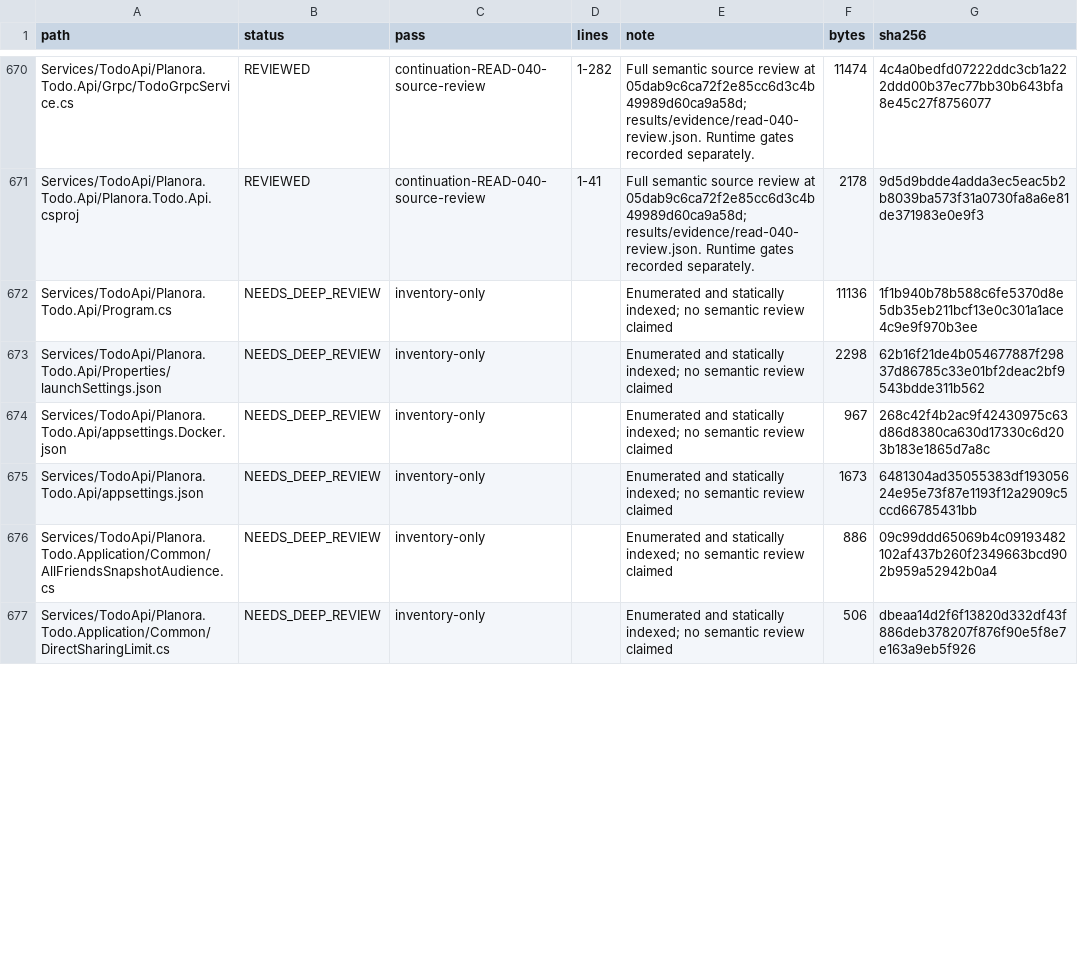
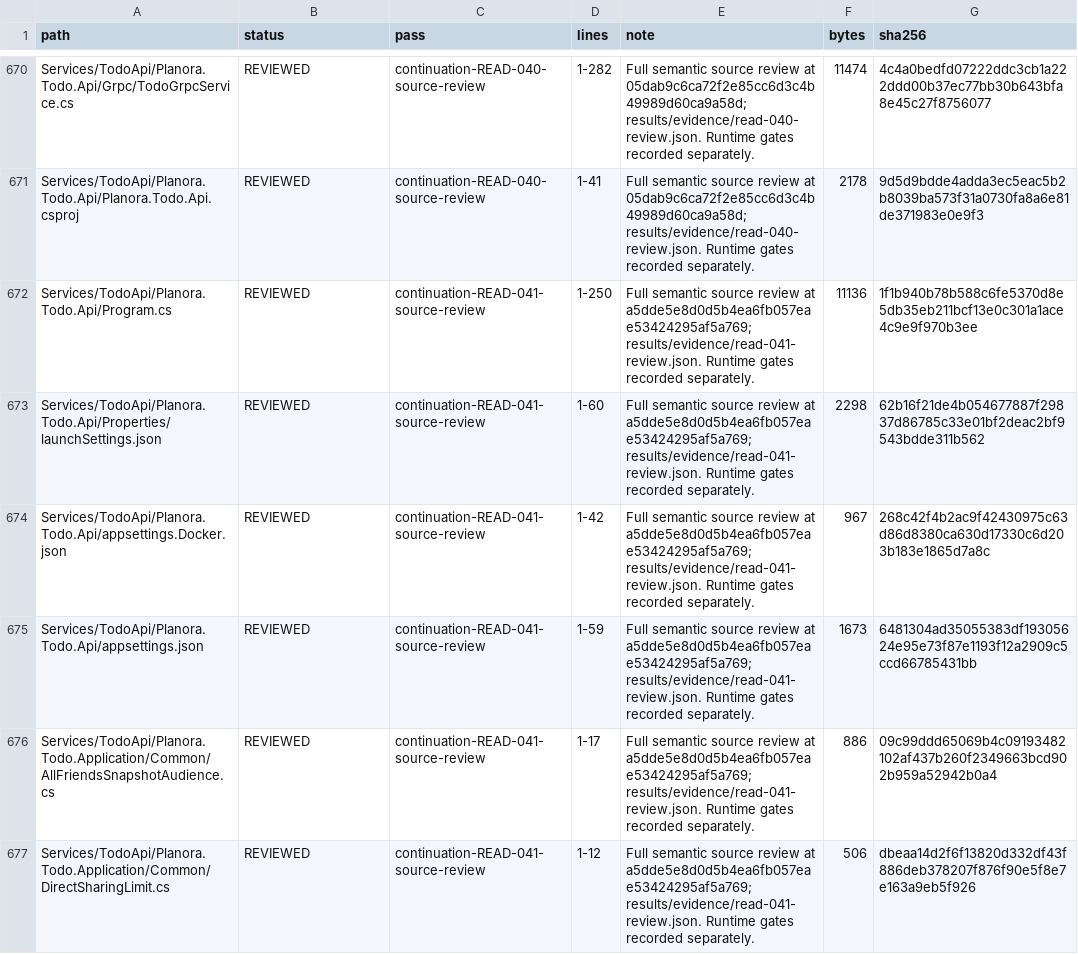
Before and after one commit to 4Keyy/Planora, a CSV file: docs/audits/planora-deep-audit/02_FILE_AUDIT_INDEX.csv, drawn as a sheet; only a part is shown, gaps mark what is left out; the diff covers the shown part only.

Commit message:
docs(audit): record Todo metadata and validation boundaries
Close READ-041 with verified source ranges and hashes for all 25 files. Record the inherited category metadata and numeric priority findings with runtime checks left explicit. Update the canonical coverage index and retain links to earlier persistence findings.

```diff
--- a/docs/audits/planora-deep-audit/02_FILE_AUDIT_INDEX.csv
+++ b/docs/audits/planora-deep-audit/02_FILE_AUDIT_INDEX.csv
@@ -671,7 +671,7 @@ Services/TodoApi/Planora.Todo.Api/Grpc/TodoGrpcService.cs,REVIEWED,continuation-
 Services/TodoApi/Planora.Todo.Api/Planora.Todo.Api.csproj,REVIEWED,continuation-READ-040-source-review,1-41,Full semantic source review at 05dab9c6ca72f2e85cc6d3c4b49989d60ca9a58d; results/evidence/read-040-review.json. Runtime gates recorded separately.,2178,9d5d9bdde4adda3ec5eac5b2b8039ba573f31a0730fa8a6e81de371983e0e9f3
-Services/TodoApi/Planora.Todo.Api/Program.cs,NEEDS_DEEP_REVIEW,inventory-only,,Enumerated and statically indexed; no semantic review claimed,11136,1f1b940b78b588c6fe5370d8e5db35eb211bcf13e0c301a1ace4c9e9f970b3ee
-Services/TodoApi/Planora.Todo.Api/Properties/launchSettings.json,NEEDS_DEEP_REVIEW,inventory-only,,Enumerated and statically indexed; no semantic review claimed,2298,62b16f21de4b054677887f29837d86785c33e01bf2deac2bf9543bdde311b562
-Services/TodoApi/Planora.Todo.Api/appsettings.Docker.json,NEEDS_DEEP_REVIEW,inventory-only,,Enumerated and statically indexed; no semantic review claimed,967,268c42f4b2ac9f42430975c63d86d8380ca630d17330c6d203b183e1865d7a8c
-Services/TodoApi/Planora.Todo.Api/appsettings.json,NEEDS_DEEP_REVIEW,inventory-only,,Enumerated and statically indexed; no semantic review claimed,1673,6481304ad35055383df19305624e95e73f87e1193f12a2909c5ccd66785431bb
-Services/TodoApi/Planora.Todo.Application/Common/AllFriendsSnapshotAudience.cs,NEEDS_DEEP_REVIEW,inventory-only,,Enumerated and statically indexed; no semantic review claimed,886,09c99ddd65069b4c09193482102af437b260f2349663bcd902b959a52942b0a4
-Services/TodoApi/Planora.Todo.Application/Common/DirectSharingLimit.cs,NEEDS_DEEP_REVIEW,inventory-only,,Enumerated and statically indexed; no semantic review claimed,506,dbeaa14d2f6f13820d332df43f886deb378207f876f90e5f8e7e163a9eb5f926
+Services/TodoApi/Planora.Todo.Api/Program.cs,REVIEWED,continuation-READ-041-source-review,1-250,Full semantic source review at a5dde5e8d0d5b4ea6fb057eae53424295af5a769; results/evidence/read-041-review.json. Runtime gates recorded separately.,11136,1f1b940b78b588c6fe5370d8e5db35eb211bcf13e0c301a1ace4c9e9f970b3ee
+Services/TodoApi/Planora.Todo.Api/Properties/launchSettings.json,REVIEWED,continuation-READ-041-source-review,1-60,Full semantic source review at a5dde5e8d0d5b4ea6fb057eae53424295af5a769; results/evidence/read-041-review.json. Runtime gates recorded separately.,2298,62b16f21de4b054677887f29837d86785c33e01bf2deac2bf9543bdde311b562
+Services/TodoApi/Planora.Todo.Api/appsettings.Docker.json,REVIEWED,continuation-READ-041-source-review,1-42,Full semantic source review at a5dde5e8d0d5b4ea6fb057eae53424295af5a769; results/evidence/read-041-review.json. Runtime gates recorded separately.,967,268c42f4b2ac9f42430975c63d86d8380ca630d17330c6d203b183e1865d7a8c
+Services/TodoApi/Planora.Todo.Api/appsettings.json,REVIEWED,continuation-READ-041-source-review,1-59,Full semantic source review at a5dde5e8d0d5b4ea6fb057eae53424295af5a769; results/evidence/read-041-review.json. Runtime gates recorded separately.,1673,6481304ad35055383df19305624e95e73f87e1193f12a2909c5ccd66785431bb
+Services/TodoApi/Planora.Todo.Application/Common/AllFriendsSnapshotAudience.cs,REVIEWED,continuation-READ-041-source-review,1-17,Full semantic source review at a5dde5e8d0d5b4ea6fb057eae53424295af5a769; results/evidence/read-041-review.json. Runtime gates recorded separately.,886,09c99ddd65069b4c09193482102af437b260f2349663bcd902b959a52942b0a4
+Services/TodoApi/Planora.Todo.Application/Common/DirectSharingLimit.cs,REVIEWED,continuation-READ-041-source-review,1-12,Full semantic source review at a5dde5e8d0d5b4ea6fb057eae53424295af5a769; results/evidence/read-041-review.json. Runtime gates recorded separately.,506,dbeaa14d2f6f13820d332df43f886deb378207f876f90e5f8e7e163a9eb5f926
```
Also changed, not shown: 76 edited cells elsewhere in this file, 7 other files.
